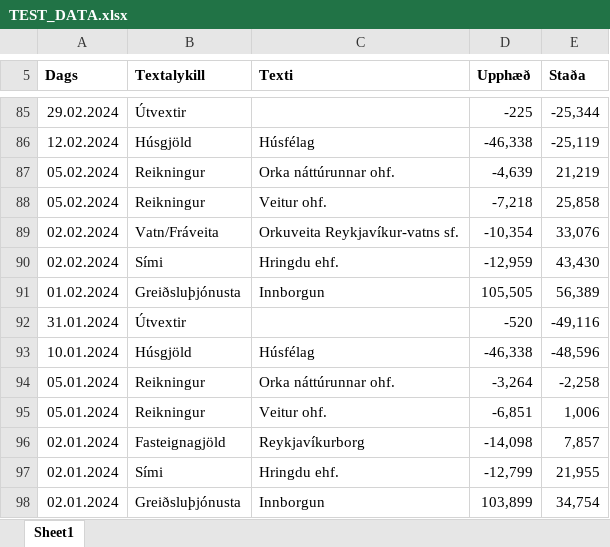
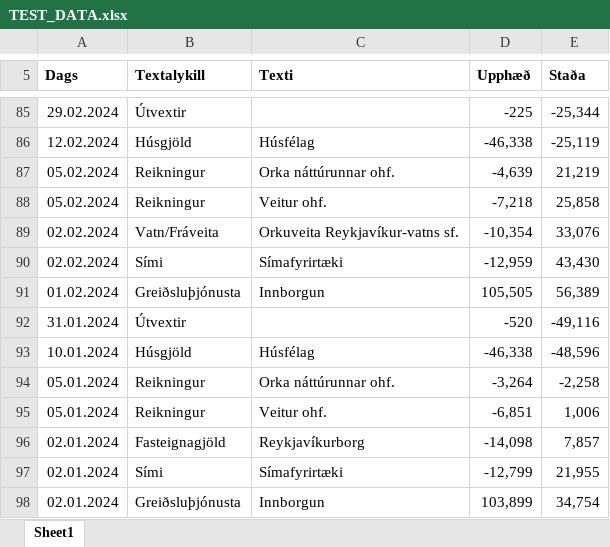
Before and after one commit to gislibh/portfolio, an Excel workbook: Streamlit + Ollama/TEST_DATA.xlsx, sheet Sheet1, drawn as a sheet; only a part is shown, gaps mark what is left out; values as stored, in another font and other column widths than the file's, no borders; the diff covers the shown part only; the diff names each change by its address in the sheet, - before the commit and + after, or states it on an @@ line.

```diff
--- a/Streamlit + Ollama/TEST_DATA.xlsx (sheet Sheet1)
+++ b/Streamlit + Ollama/TEST_DATA.xlsx (sheet Sheet1)
-C90 (Texti): Hringdu ehf.
+C90 (Texti): Símafyrirtæki
-C97 (Texti): Hringdu ehf.
+C97 (Texti): Símafyrirtæki
```
Also changed, not shown: 11 edited cells elsewhere in this sheet, 1 other file.
